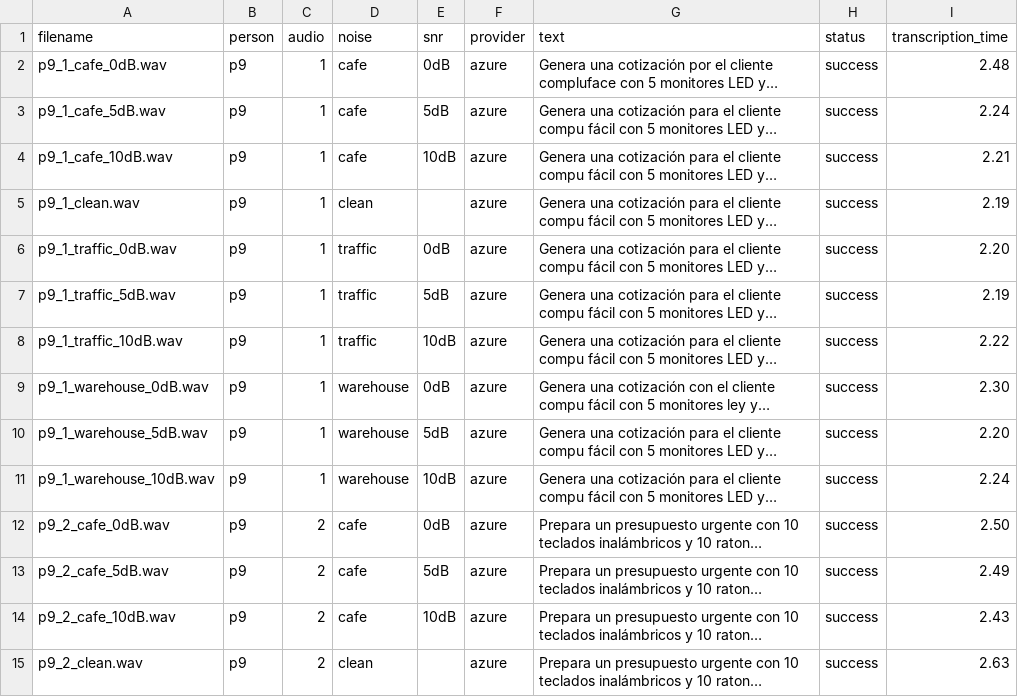
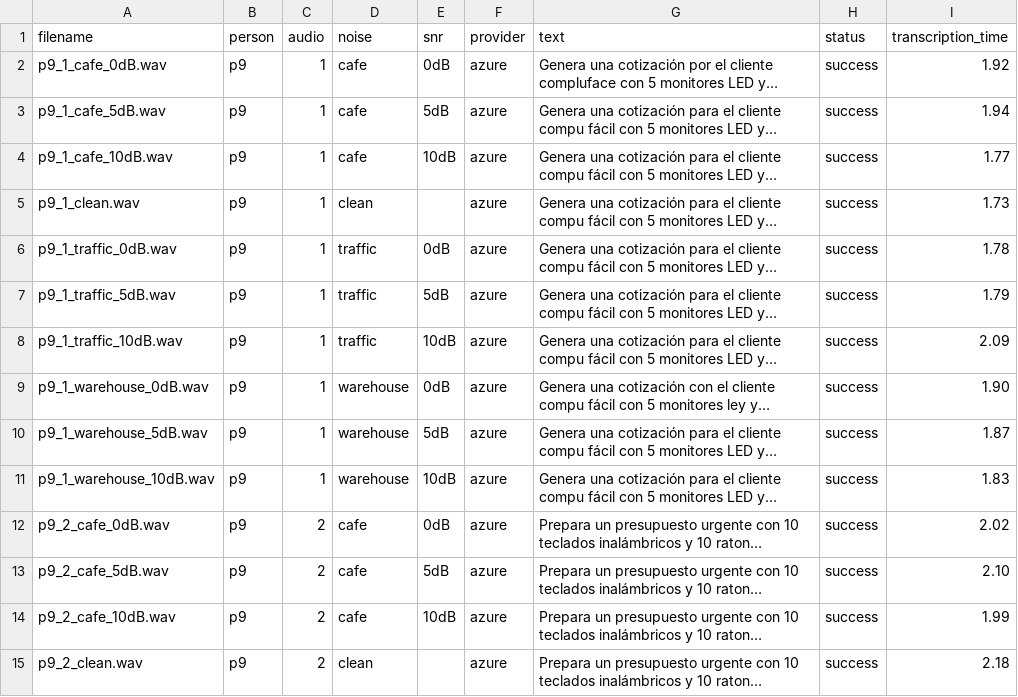
Before and after one commit to agomezb/ASR-Comparative, a CSV file: datasets/p9_azure.csv, drawn as a sheet; only a part is shown; long unchanged cells end in …; the diff covers the shown part only; the diff names each change by its address in the sheet, - before the commit and + after, or states it on an @@ line.

```diff
--- a/datasets/p9_azure.csv
+++ b/datasets/p9_azure.csv
-I2 (transcription_time): 2.48
+I2 (transcription_time): 1.92
-I3 (transcription_time): 2.24
+I3 (transcription_time): 1.94
-I4 (transcription_time): 2.21
+I4 (transcription_time): 1.77
-I5 (transcription_time): 2.19
+I5 (transcription_time): 1.73
-I6 (transcription_time): 2.20
+I6 (transcription_time): 1.78
-I7 (transcription_time): 2.19
+I7 (transcription_time): 1.79
-I8 (transcription_time): 2.22
+I8 (transcription_time): 2.09
-I9 (transcription_time): 2.30
+I9 (transcription_time): 1.90
-I10 (transcription_time): 2.20
+I10 (transcription_time): 1.87
-I11 (transcription_time): 2.24
+I11 (transcription_time): 1.83
-I12 (transcription_time): 2.50
+I12 (transcription_time): 2.02
-I13 (transcription_time): 2.49
+I13 (transcription_time): 2.10
-I14 (transcription_time): 2.43
+I14 (transcription_time): 1.99
-I15 (transcription_time): 2.63
+I15 (transcription_time): 2.18
```
Also changed, not shown: 142 edited cells elsewhere in this file, datasets/p1_azure.csv, datasets/p2_azure.csv, 7 other files.
